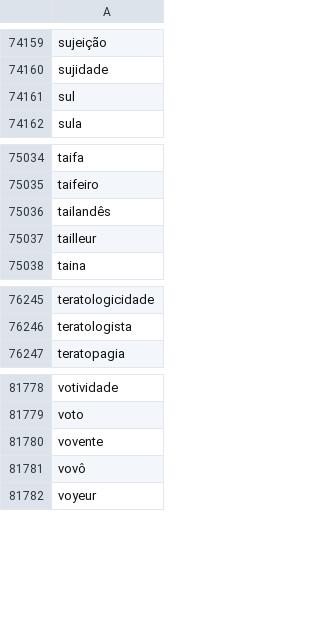
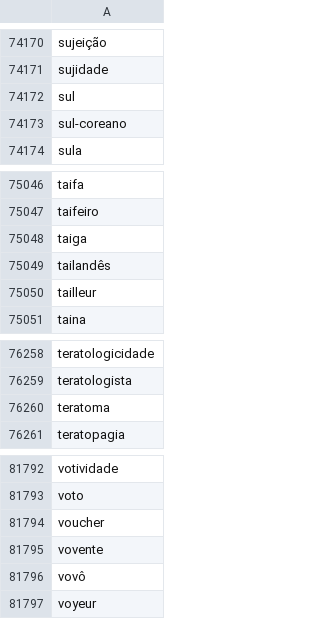
Before and after one commit to LR-POR/MorphoBr, a TSV file: lexicon/dim/nouns.tsv, drawn as a sheet; only a part is shown, gaps mark what is left out; the diff covers the shown part only.

```diff
--- a/lexicon/dim/nouns.tsv
+++ b/lexicon/dim/nouns.tsv
@@ -74161,2 +74172,3 @@ sujidade
 sul
+sul-coreano
 sula
@@ -75035,2 +75047,3 @@ taifa
 taifeiro
+taiga
 tailandês
@@ -76246,2 +76259,3 @@ teratologicidade
 teratologista
+teratoma
 teratopagia
@@ -81779,2 +81793,3 @@ votividade
 voto
+voucher
 vovente
```
Also changed, not shown: 11 added rows elsewhere in this file, lexicon/dim/adjectives.tsv.
